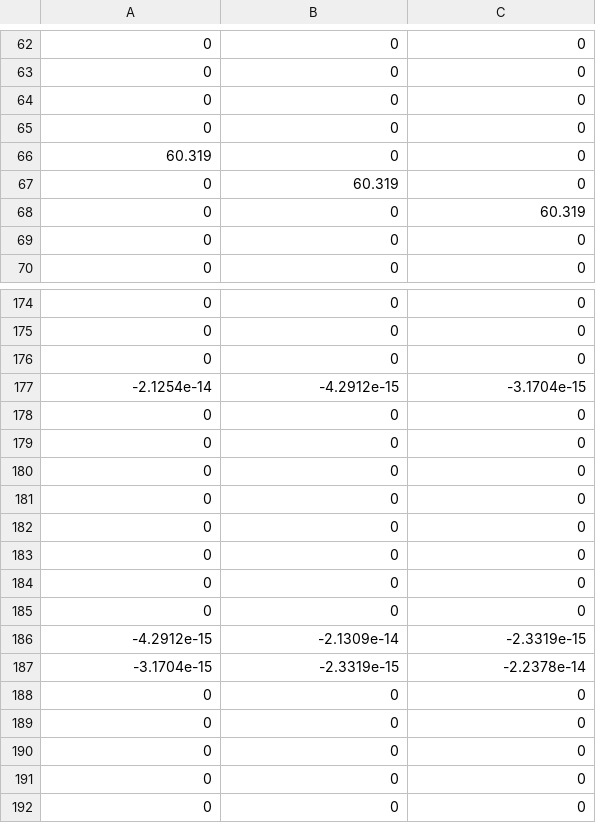
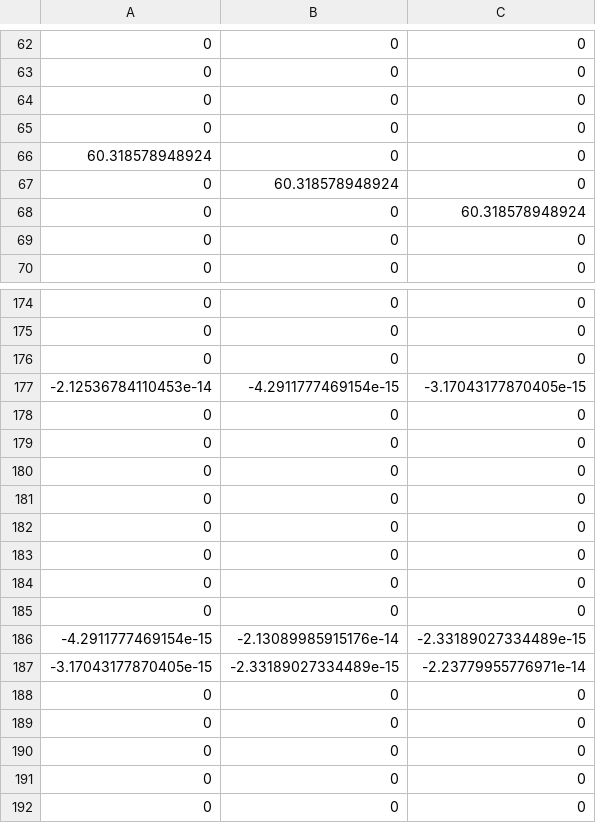
Before and after one commit to agonzalezcastano/masterthesis, a CSV file: systemExamples/data/ieee34_data_B.csv, drawn as a sheet; only a part is shown, gaps mark what is left out.

```diff
--- a/systemExamples/data/ieee34_data_B.csv
+++ b/systemExamples/data/ieee34_data_B.csv
@@ -65,5 +65,5 @@
 0,0,0
-60.319,0,0
-0,60.319,0
-0,0,60.319
+60.318578948924,0,0
+0,60.318578948924,0
+0,0,60.318578948924
 0,0,0
@@ -176,3 +176,3 @@
 0,0,0
--2.1254e-14,-4.2912e-15,-3.1704e-15
+-2.12536784110453e-14,-4.2911777469154e-15,-3.17043177870405e-15
 0,0,0
@@ -185,4 +185,4 @@
 0,0,0
--4.2912e-15,-2.1309e-14,-2.3319e-15
--3.1704e-15,-2.3319e-15,-2.2378e-14
+-4.2911777469154e-15,-2.13089985915176e-14,-2.33189027334489e-15
+-3.17043177870405e-15,-2.33189027334489e-15,-2.23779955776971e-14
 0,0,0
```
Also changed, not shown: systemExamples/data/ieee34_part_data_A.csv, systemExamples/data/ieee34_part_data_B.csv, 43 other files.
